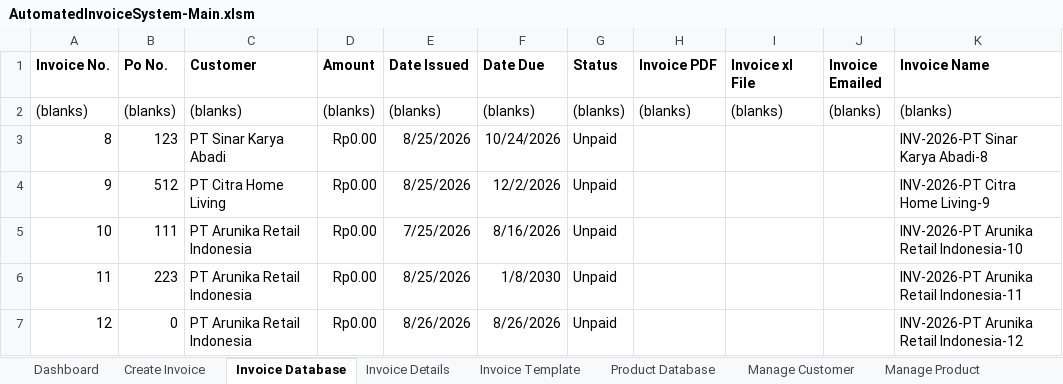
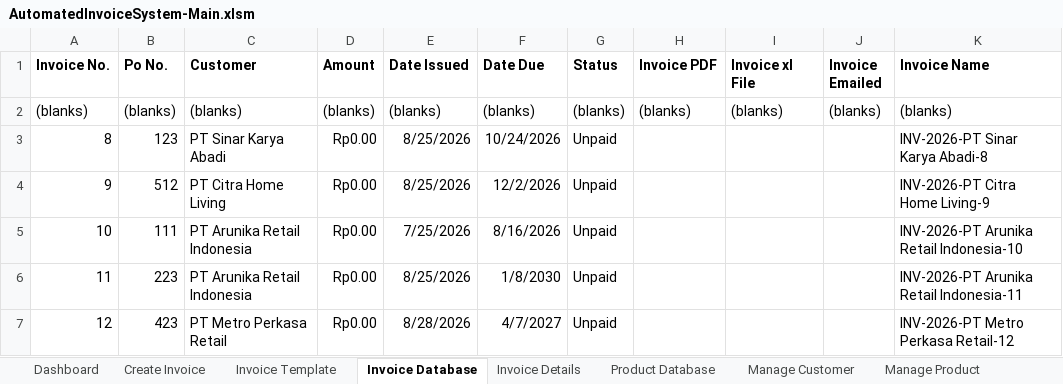
Before and after one commit to ahmadghossan/Excel-VBA-Automated-Invoicing-System, an Excel workbook: workbook/AutomatedInvoiceSystem-Main.xlsm, sheet Invoice Database, drawn as a sheet; values as stored, in another font and other column widths than the file's, no borders; conditional formats and table styles not drawn; the diff names each change by its address in the sheet, - before the commit and + after, or states it on an @@ line.

Commit message:
set up feature for export invoice as pdf

```diff
--- a/workbook/AutomatedInvoiceSystem-Main.xlsm (sheet Invoice Database)
+++ b/workbook/AutomatedInvoiceSystem-Main.xlsm (sheet Invoice Database)
@@ sheet tab order changed: Dashboard | Create Invoice | Invoice Template | Invoice Database | Invoice Details | Product Database | Manage Customer | Manage Product @@
-B7 (Po No.): 0
+B7 (Po No.): 423
-C7 (Customer): PT Arunika Retail Indonesia
+C7 (Customer): PT Metro Perkasa Retail
-E7 (Date Issued): 8/26/2026
+E7 (Date Issued): 8/28/2026
-F7 (Date Due): 8/26/2026
+F7 (Date Due): 4/7/2027
-K7 (Invoice Name): INV-2026-PT Arunika Retail Indonesia-12
+K7 (Invoice Name): INV-2026-PT Metro Perkasa Retail-12
```
Also changed, not shown: sheet Create Invoice, sheet Invoice Template, sheet Invoice Details, formulas that keep their value, charts or pictures, 1 other file.
